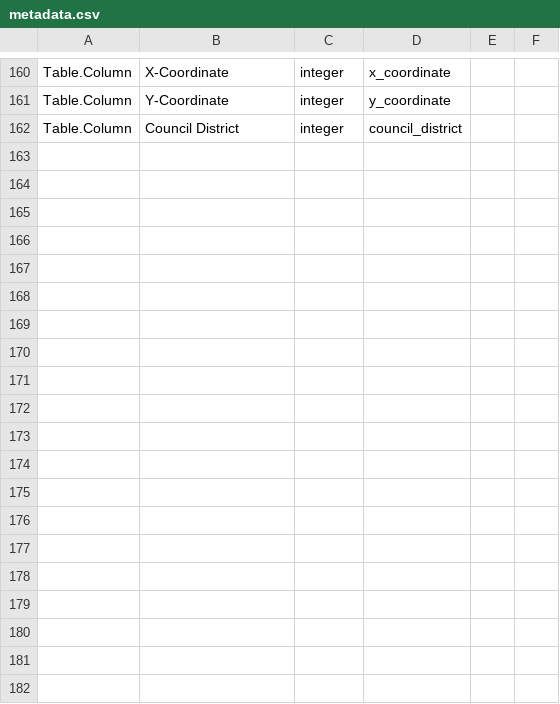
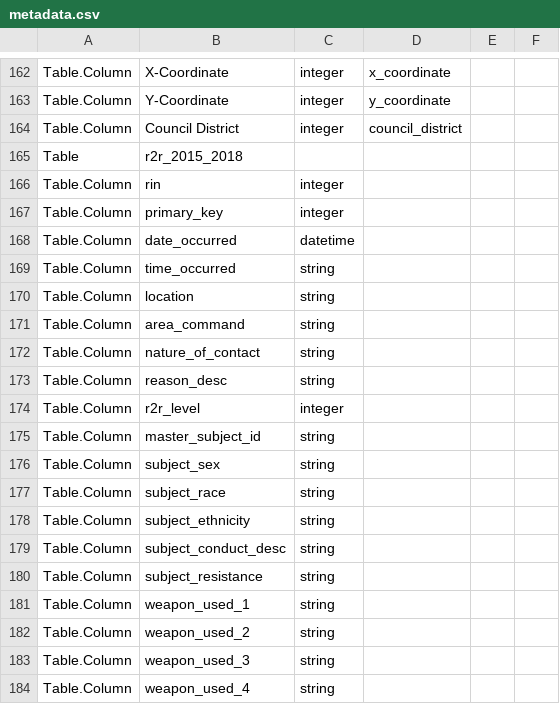
Before and after one commit to metatab-packages/austintexas.gov-response_to_resistance, a CSV file: metadata.csv, drawn as a sheet; only a part is shown, gaps mark what is left out; the diff covers the shown part only; the diff names each change by its address in the sheet, - before the commit and + after, or states it on an @@ line.

```diff
--- a/metadata.csv
+++ b/metadata.csv
+row 165: Table | r2r_2015_2018
+row 166: Table.Column | rin | integer
+row 167: Table.Column | primary_key | integer
+row 168: Table.Column | date_occurred | datetime
+row 169: Table.Column | time_occurred | string
+row 170: Table.Column | location | string
+row 171: Table.Column | area_command | string
+row 172: Table.Column | nature_of_contact | string
+row 173: Table.Column | reason_desc | string
+row 174: Table.Column | r2r_level | integer
+row 175: Table.Column | master_subject_id | string
+row 176: Table.Column | subject_sex | string
+row 177: Table.Column | subject_race | string
+row 178: Table.Column | subject_ethnicity | string
+row 179: Table.Column | subject_conduct_desc | string
+row 180: Table.Column | subject_resistance | string
+row 181: Table.Column | weapon_used_1 | string
+row 182: Table.Column | weapon_used_2 | string
+row 183: Table.Column | weapon_used_3 | string
+row 184: Table.Column | weapon_used_4 | string
```
Also changed, not shown: 31 added rows and 4 edited cells elsewhere in this file, 7 other files.
